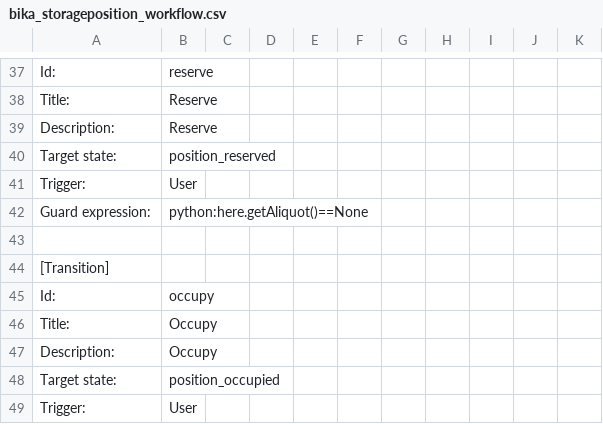
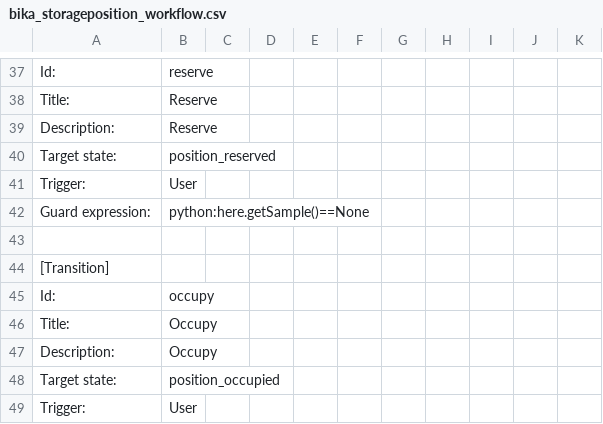
Before and after one commit to BaobabLims/baobab.lims, a CSV file: bika/sanbi/profiles/default/workflow_csv/bika_storageposition_workflow.csv, drawn as a sheet; only a part is shown, gaps mark what is left out.

```diff
--- a/bika/sanbi/profiles/default/workflow_csv/bika_storageposition_workflow.csv
+++ b/bika/sanbi/profiles/default/workflow_csv/bika_storageposition_workflow.csv
@@ -41,3 +41,3 @@ Target state:,position_reserved,,,,,,,,,
 Trigger:,User,,,,,,,,,
-Guard expression:,python:here.getAliquot()==None,,,,,,,,,
+Guard expression:,python:here.getSample()==None,,,,,,,,,
 ,,,,,,,,,,
```
Also changed, not shown: 53 other files.
